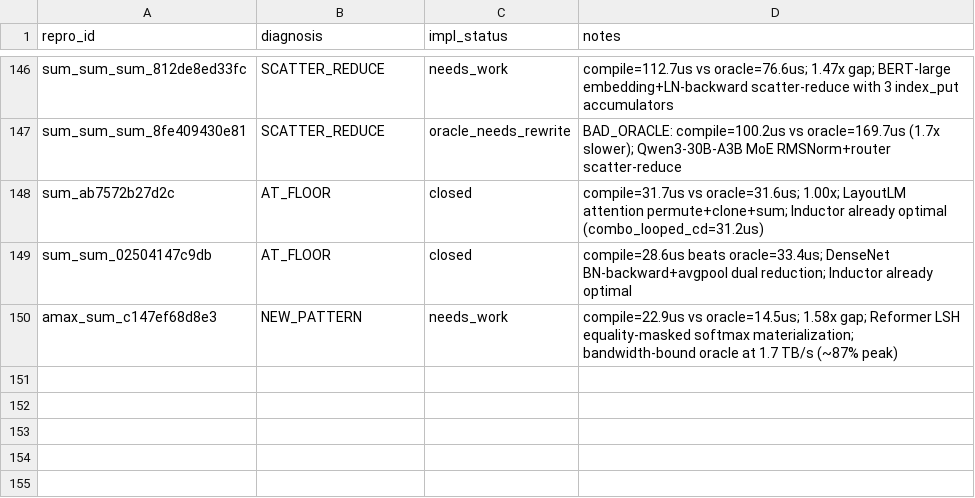
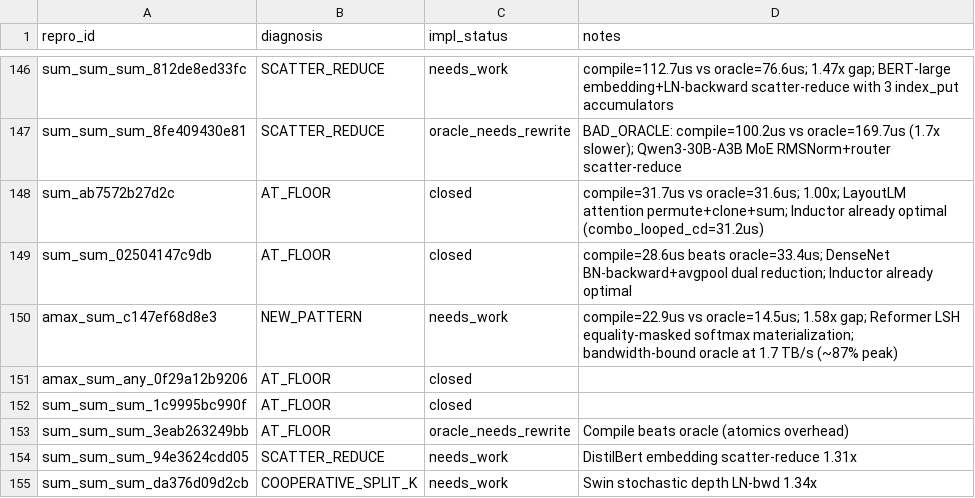
Before and after one commit to eellison/better-benchmark, a CSV file: investigation_results/oracle_optimization_queue.csv, drawn as a sheet; only a part is shown, gaps mark what is left out; the diff names each change by its address in the sheet, - before the commit and + after, or states it on an @@ line.

```diff
--- a/investigation_results/oracle_optimization_queue.csv
+++ b/investigation_results/oracle_optimization_queue.csv
+row 151: amax_sum_any_0f29a12b9206 | AT_FLOOR | closed
+row 152: sum_sum_sum_1c9995bc990f | AT_FLOOR | closed
+row 153: sum_sum_sum_3eab263249bb | AT_FLOOR | oracle_needs_rewrite | Compile beats oracle (atomics overhead)
+row 154: sum_sum_sum_94e3624cdd05 | SCATTER_REDUCE | needs_work | DistilBert embedding scatter-reduce 1.31x
+row 155: sum_sum_sum_da376d09d2cb | COOPERATIVE_SPLIT_K | needs_work | Swin stochastic depth LN-bwd 1.34x
```
